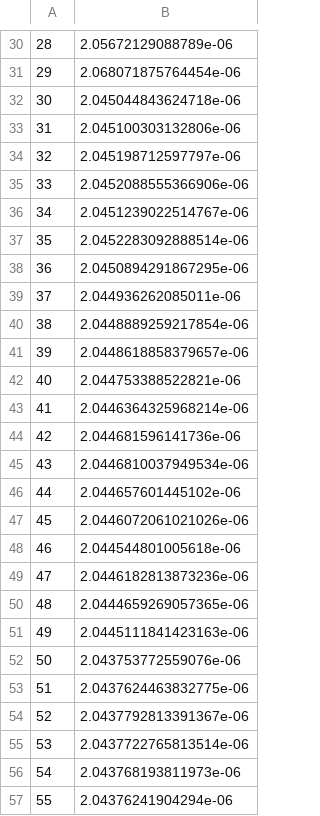
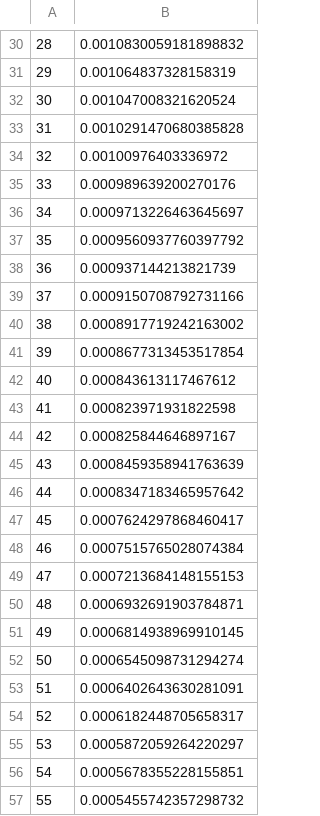
Before and after one commit to zihao-wang/HRNet-Facial-Landmark-Detection, a CSV file: loss2.csv, drawn as a sheet; only a part is shown, gaps mark what is left out; the diff covers the shown part only.

```diff
--- a/loss2.csv
+++ b/loss2.csv
@@ -30,28 +30,28 @@
-28,2.05672129088789e-06
-29,2.068071875764454e-06
-30,2.045044843624718e-06
-31,2.045100303132806e-06
-32,2.045198712597797e-06
-33,2.0452088555366906e-06
-34,2.0451239022514767e-06
-35,2.0452283092888514e-06
-36,2.0450894291867295e-06
-37,2.044936262085011e-06
-38,2.0448889259217854e-06
-39,2.0448618858379657e-06
-40,2.044753388522821e-06
-41,2.0446364325968214e-06
-42,2.044681596141736e-06
-43,2.0446810037949534e-06
-44,2.044657601445102e-06
-45,2.0446072061021026e-06
-46,2.044544801005618e-06
-47,2.0446182813873236e-06
-48,2.0444659269057365e-06
-49,2.0445111841423163e-06
-50,2.043753772559076e-06
-51,2.0437624463832775e-06
-52,2.0437792813391367e-06
-53,2.0437722765813514e-06
-54,2.043768193811973e-06
-55,2.04376241904294e-06
+28,0.0010830059181898832
+29,0.001064837328158319
+30,0.001047008321620524
+31,0.0010291470680385828
+32,0.00100976403336972
+33,0.000989639200270176
+34,0.0009713226463645697
+35,0.0009560937760397792
+36,0.000937144213821739
+37,0.0009150708792731166
+38,0.0008917719242163002
+39,0.0008677313453517854
+40,0.000843613117467612
+41,0.000823971931822598
+42,0.000825844646897167
+43,0.0008459358941763639
+44,0.0008347183465957642
+45,0.0007624297868460417
+46,0.0007515765028074384
+47,0.0007213684148155153
+48,0.0006932691903784871
+49,0.0006814938969910145
+50,0.0006545098731294274
+51,0.0006402643630281091
+52,0.0006182448705658317
+53,0.0005872059264220297
+54,0.0005678355228155851
+55,0.0005455742357298732
```
Also changed, not shown: 32 edited cells elsewhere in this file, 8 other files.
